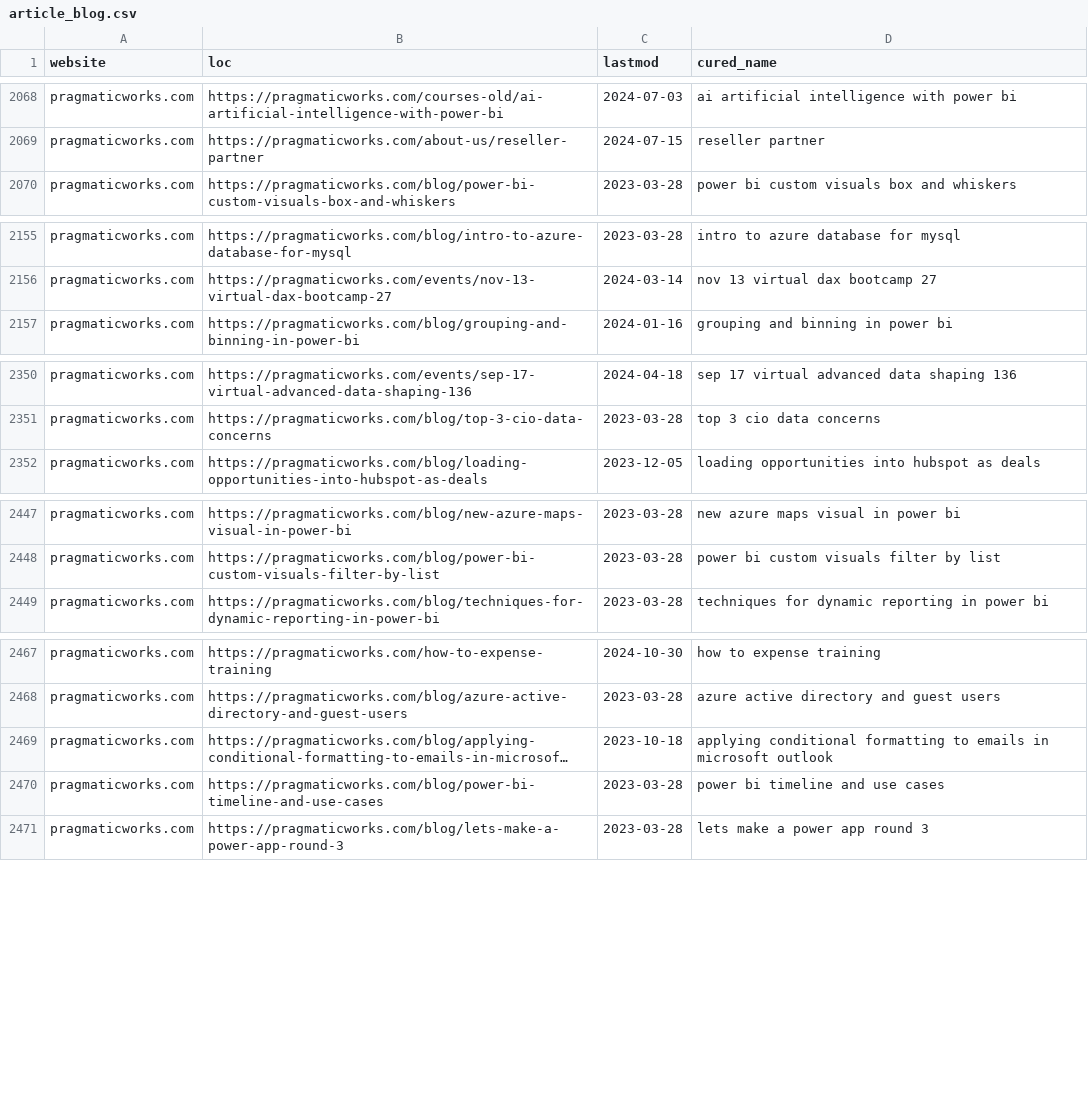
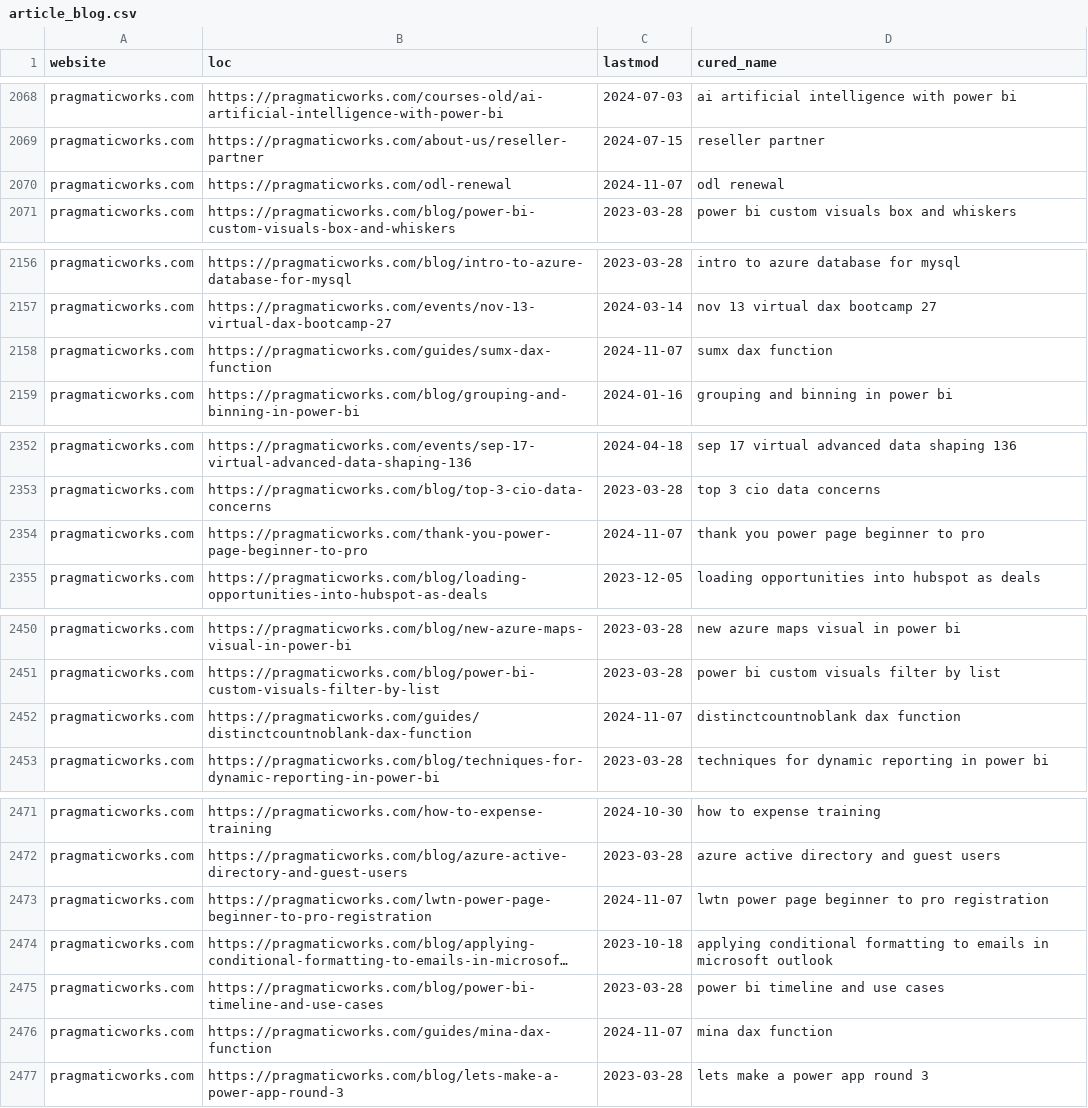
Before and after one commit to julian-passebecq/newsai_script, a CSV file: data/article_blog.csv, drawn as a sheet; only a part is shown, gaps mark what is left out; long unchanged cells end in …; the diff covers the shown part only; the diff names each change by its address in the sheet, - before the commit and + after, or states it on an @@ line.

```diff
--- a/data/article_blog.csv
+++ b/data/article_blog.csv
+row 2070: pragmaticworks.com | https://pragmaticworks.com/odl-renewal | 2024-11-07 | odl renewal
+row 2158: pragmaticworks.com | https://pragmaticworks.com/guides/sumx-dax-function | 2024-11-07 | sumx dax function
+row 2354: pragmaticworks.com | https://pragmaticworks.com/thank-you-power-page-beginner-to-pro | 2024-11-07 | thank you power page beginner to pro
+row 2452: pragmaticworks.com | https://pragmaticworks.com/guides/distinctcountnoblank-dax-function | 2024-11-07 | distinctcountnoblank dax function
+row 2473: pragmaticworks.com | https://pragmaticworks.com/lwtn-power-page-beginner-to-pro-registration | 2024-11-07 | lwtn power page beginner to pro registration
+row 2476: pragmaticworks.com | https://pragmaticworks.com/guides/mina-dax-function | 2024-11-07 | mina dax function
```
Also changed, not shown: 11 added rows, 4 removed rows and 33 moved rows elsewhere in this file, data/sitemap.csv.
